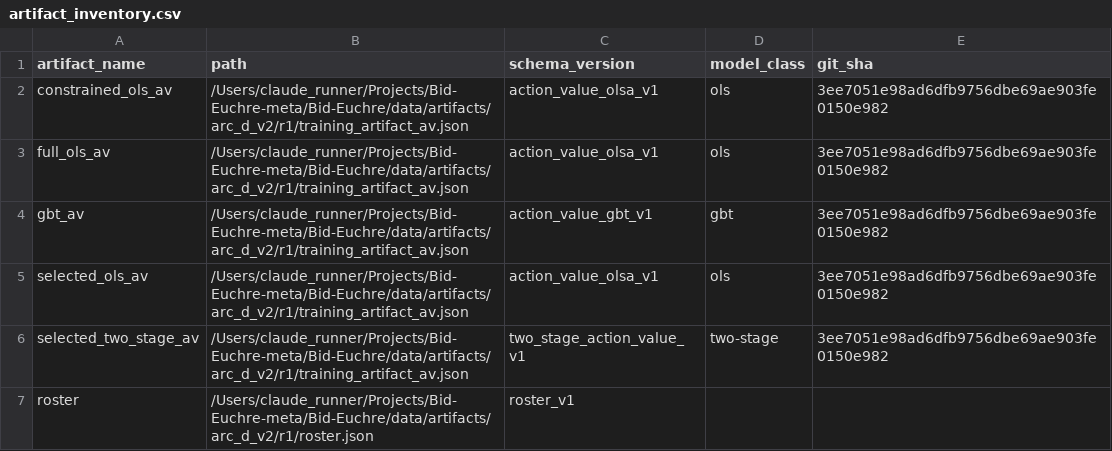
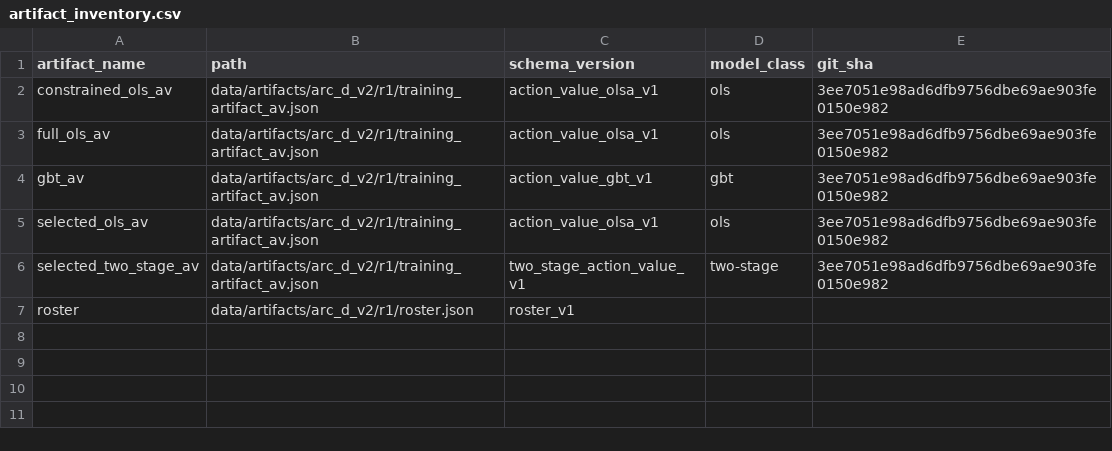
Before and after one commit to Questuart/Bid-Euchre, a CSV file: docs/04_reports/arc_d_v2/r1/canonical/tables/artifact_inventory.csv, drawn as a sheet.

```diff
--- a/docs/04_reports/arc_d_v2/r1/canonical/tables/artifact_inventory.csv
+++ b/docs/04_reports/arc_d_v2/r1/canonical/tables/artifact_inventory.csv
@@ -1,7 +1,7 @@
 artifact_name,path,schema_version,model_class,git_sha
-constrained_ols_av,/Users/claude_runner/Projects/Bid-Euchre-meta/Bid-Euchre/data/artifacts/arc_d_v2/r1/training_artifact_av.json,action_value_olsa_v1,ols,3ee7051e98ad6dfb9756dbe69ae903fe0150e982
-full_ols_av,/Users/claude_runner/Projects/Bid-Euchre-meta/Bid-Euchre/data/artifacts/arc_d_v2/r1/training_artifact_av.json,action_value_olsa_v1,ols,3ee7051e98ad6dfb9756dbe69ae903fe0150e982
-gbt_av,/Users/claude_runner/Projects/Bid-Euchre-meta/Bid-Euchre/data/artifacts/arc_d_v2/r1/training_artifact_av.json,action_value_gbt_v1,gbt,3ee7051e98ad6dfb9756dbe69ae903fe0150e982
-selected_ols_av,/Users/claude_runner/Projects/Bid-Euchre-meta/Bid-Euchre/data/artifacts/arc_d_v2/r1/training_artifact_av.json,action_value_olsa_v1,ols,3ee7051e98ad6dfb9756dbe69ae903fe0150e982
-selected_two_stage_av,/Users/claude_runner/Projects/Bid-Euchre-meta/Bid-Euchre/data/artifacts/arc_d_v2/r1/training_artifact_av.json,two_stage_action_value_v1,two-stage,3ee7051e98ad6dfb9756dbe69ae903fe0150e982
-roster,/Users/claude_runner/Projects/Bid-Euchre-meta/Bid-Euchre/data/artifacts/arc_d_v2/r1/roster.json,roster_v1,,
+constrained_ols_av,data/artifacts/arc_d_v2/r1/training_artifact_av.json,action_value_olsa_v1,ols,3ee7051e98ad6dfb9756dbe69ae903fe0150e982
+full_ols_av,data/artifacts/arc_d_v2/r1/training_artifact_av.json,action_value_olsa_v1,ols,3ee7051e98ad6dfb9756dbe69ae903fe0150e982
+gbt_av,data/artifacts/arc_d_v2/r1/training_artifact_av.json,action_value_gbt_v1,gbt,3ee7051e98ad6dfb9756dbe69ae903fe0150e982
+selected_ols_av,data/artifacts/arc_d_v2/r1/training_artifact_av.json,action_value_olsa_v1,ols,3ee7051e98ad6dfb9756dbe69ae903fe0150e982
+selected_two_stage_av,data/artifacts/arc_d_v2/r1/training_artifact_av.json,two_stage_action_value_v1,two-stage,3ee7051e98ad6dfb9756dbe69ae903fe0150e982
+roster,data/artifacts/arc_d_v2/r1/roster.json,roster_v1,,
```
Also changed, not shown: docs/04_reports/arc_d_v2/r0/canonical/tables/artifact_inventory.csv, docs/04_reports/arc_d_v2/r0/full/tables/artifact_inventory.csv, 18 other files.
